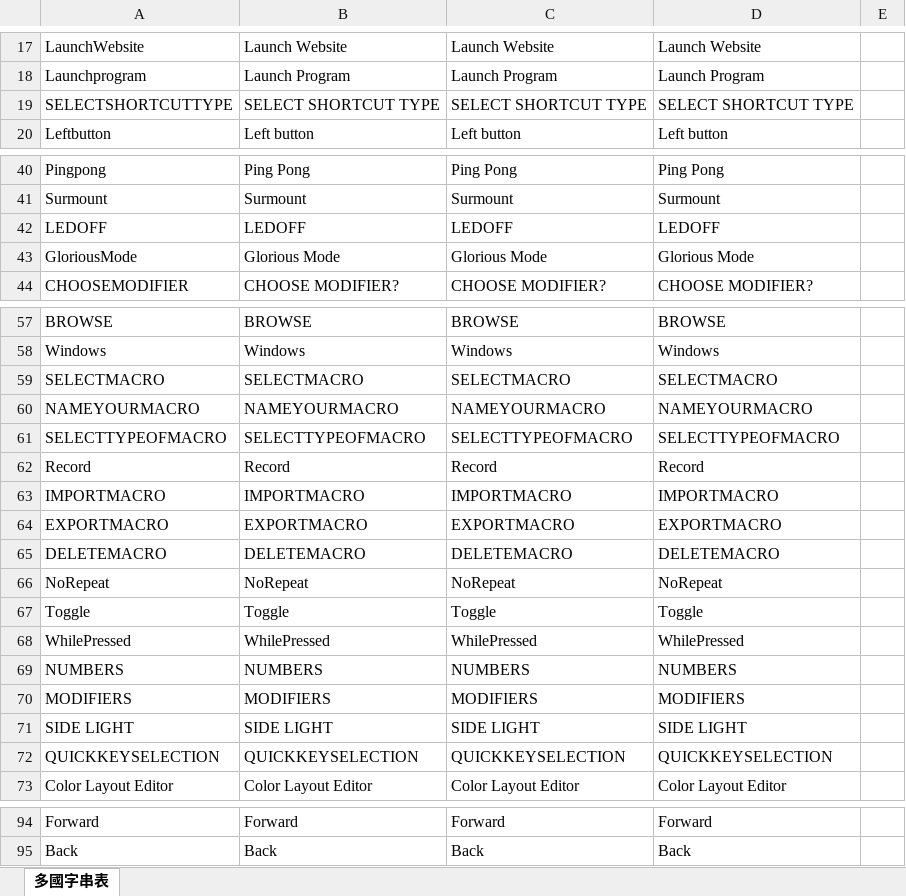
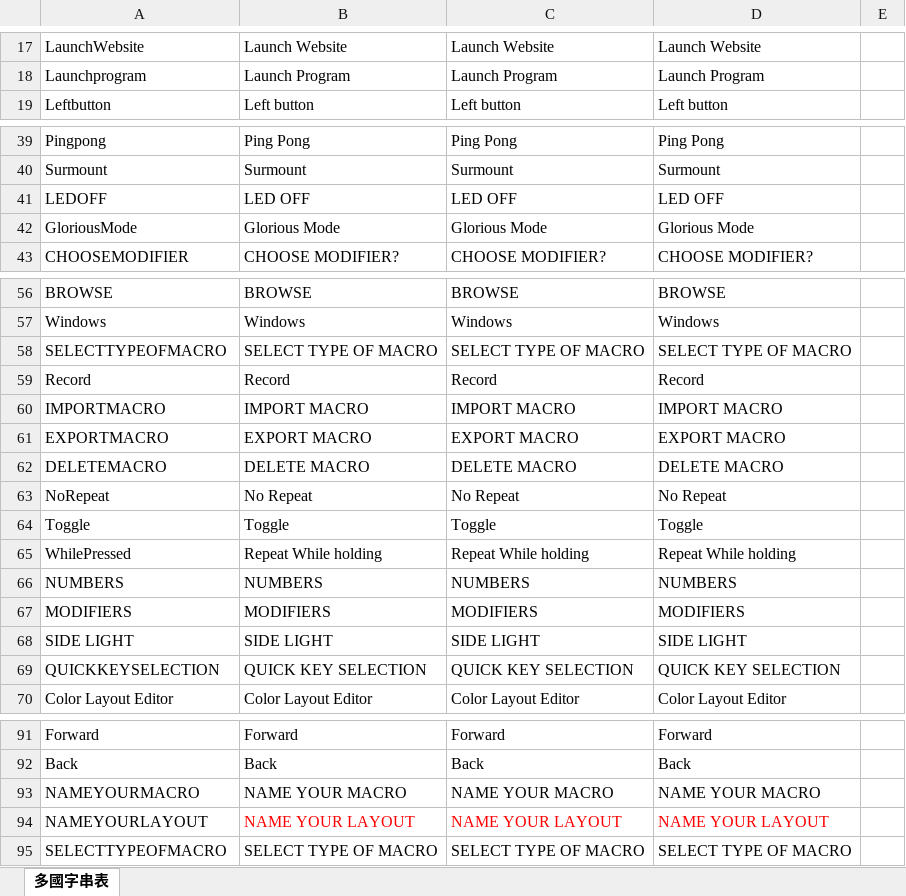
Before and after one commit to WATBUD/NeverGiveUp, an Excel workbook: angular-demo/src/i18n/PublicVersion_Localization.xlsx, sheet 多國字串表, drawn as a sheet; only a part is shown, gaps mark what is left out; values as stored, in another font and other column widths than the file's, no borders; removed rows and columns are numbered as before the commit, all else as after; the diff covers the shown part only; the diff names each change by its address in the sheet, - before the commit and + after, or states it on an @@ line.

```diff
--- a/angular-demo/src/i18n/PublicVersion_Localization.xlsx (sheet 多國字串表)
+++ b/angular-demo/src/i18n/PublicVersion_Localization.xlsx (sheet 多國字串表)
-row 19: SELECTSHORTCUTTYPE | SELECT SHORTCUT TYPE | SELECT SHORTCUT TYPE | SELECT SHORTCUT TYPE
-B41: LEDOFF
+B41: LED OFF
-C41: LEDOFF
+C41: LED OFF
-D41: LEDOFF
+D41: LED OFF
-row 59: SELECTMACRO | SELECTMACRO | SELECTMACRO | SELECTMACRO
-row 60: NAMEYOURMACRO | NAMEYOURMACRO | NAMEYOURMACRO | NAMEYOURMACRO
-B58: SELECTTYPEOFMACRO
+B58: SELECT TYPE OF MACRO
-C58: SELECTTYPEOFMACRO
+C58: SELECT TYPE OF MACRO
-D58: SELECTTYPEOFMACRO
+D58: SELECT TYPE OF MACRO
-B60: IMPORTMACRO
+B60: IMPORT MACRO
-C60: IMPORTMACRO
+C60: IMPORT MACRO
-D60: IMPORTMACRO
+D60: IMPORT MACRO
-B61: EXPORTMACRO
+B61: EXPORT MACRO
-C61: EXPORTMACRO
+C61: EXPORT MACRO
-D61: EXPORTMACRO
+D61: EXPORT MACRO
-B62: DELETEMACRO
+B62: DELETE MACRO
-C62: DELETEMACRO
+C62: DELETE MACRO
-D62: DELETEMACRO
+D62: DELETE MACRO
-B63: NoRepeat
+B63: No Repeat
-C63: NoRepeat
+C63: No Repeat
-D63: NoRepeat
+D63: No Repeat
-B65: WhilePressed
+B65: Repeat While holding
-C65: WhilePressed
+C65: Repeat While holding
-D65: WhilePressed
+D65: Repeat While holding
-B69: QUICKKEYSELECTION
+B69: QUICK KEY SELECTION
-C69: QUICKKEYSELECTION
+C69: QUICK KEY SELECTION
-D69: QUICKKEYSELECTION
+D69: QUICK KEY SELECTION
+row 93: NAMEYOURMACRO | NAME YOUR MACRO | NAME YOUR MACRO | NAME YOUR MACRO
+row 94: NAMEYOURLAYOUT | NAME YOUR LAYOUT | NAME YOUR LAYOUT | NAME YOUR LAYOUT
+row 95: SELECTTYPEOFMACRO | SELECT TYPE OF MACRO | SELECT TYPE OF MACRO | SELECT TYPE OF MACRO
```
Also changed, not shown: 12 edited cells elsewhere in this sheet, 6 other files.
